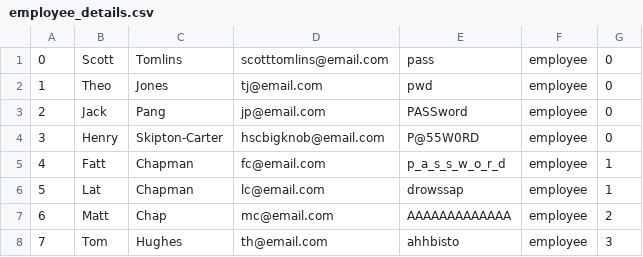
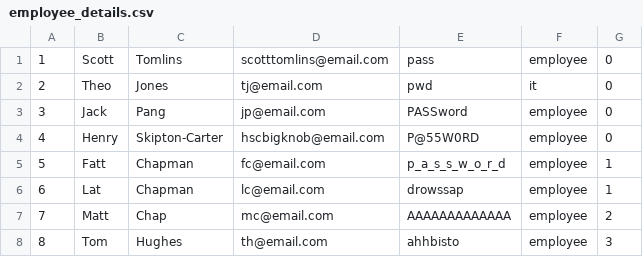
Before and after one commit to matt-chapman52/WM361_CW, a CSV file: Data/employee_details.csv, drawn as a sheet; the diff names each change by its address in the sheet, - before the commit and + after, or states it on an @@ line.

Commit message:
employee numbers start from 1

```diff
--- a/Data/employee_details.csv
+++ b/Data/employee_details.csv
@@ column A renumbered from row 1 down @@
-F2: employee
+F2: it
```
